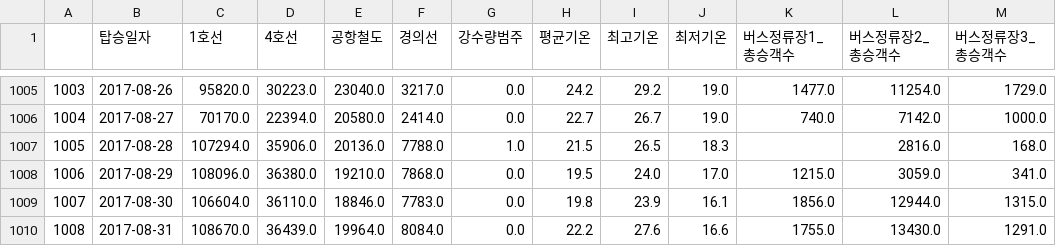
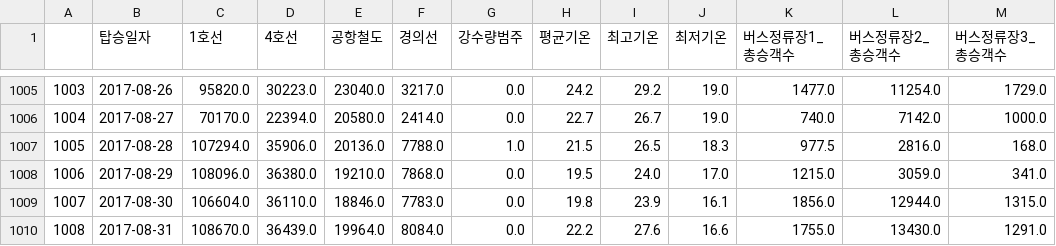
Before and after one commit to InryeolChoi/timeSeries_analysis, a CSV file: Project/dataTotal.csv, drawn as a sheet; only a part is shown, gaps mark what is left out; the diff covers the shown part only.

```diff
--- a/Project/dataTotal.csv
+++ b/Project/dataTotal.csv
@@ -1006,3 +1006,3 @@
 1004,2017-08-27,70170.0,22394.0,20580.0,2414.0,0.0,22.7,26.7,19.0,740.0,7142.0,1000.0
-1005,2017-08-28,107294.0,35906.0,20136.0,7788.0,1.0,21.5,26.5,18.3,,2816.0,168.0
+1005,2017-08-28,107294.0,35906.0,20136.0,7788.0,1.0,21.5,26.5,18.3,977.5,2816.0,168.0
 1006,2017-08-29,108096.0,36380.0,19210.0,7868.0,0.0,19.5,24.0,17.0,1215.0,3059.0,341.0
```
Also changed, not shown: 14 edited cells elsewhere in this file, 1 other file.
